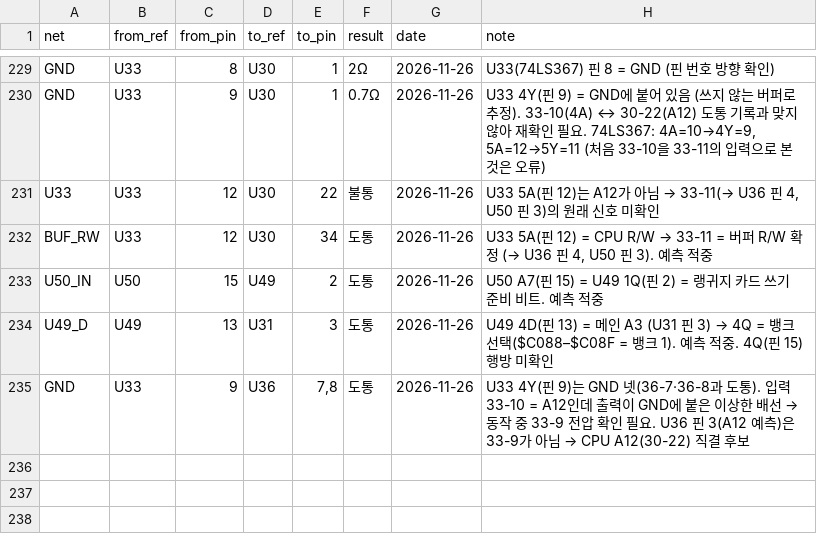
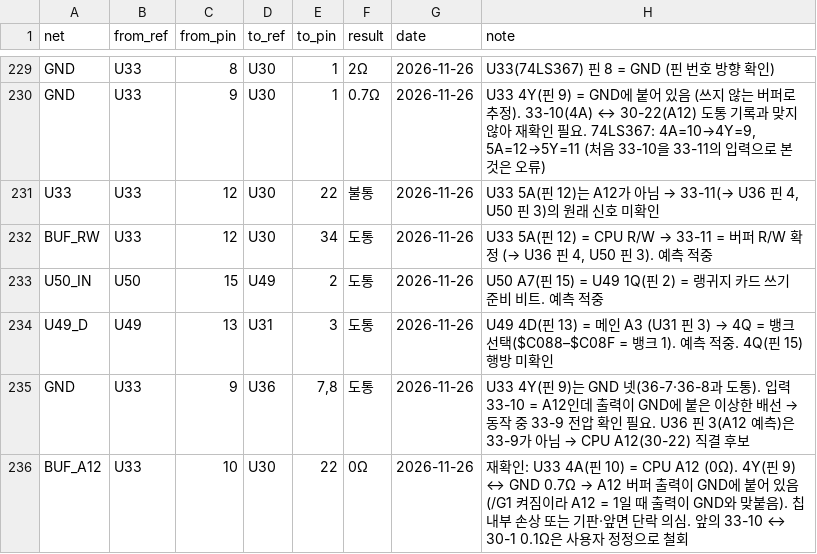
Before and after one commit to mildstorm/HART, a CSV file: data/netlist.csv, drawn as a sheet; only a part is shown, gaps mark what is left out.

Commit message:
netlist: U33 4A is A12 (0 ohm) and 4Y sits on GND - suspected short

```diff
--- a/data/netlist.csv
+++ b/data/netlist.csv
@@ -235 +235,2 @@ U49_D,U49,13,U31,3,도통,2026-11-26,"U49 4D(핀 13) = 메인 A3 (U31 핀 3) →
 GND,U33,9,U36,"7,8",도통,2026-11-26,"U33 4Y(핀 9)는 GND 넷(36-7·36-8과 도통). 입력 33-10 = A12인데 출력이 GND에 붙은 이상한 배선 → 동작 중 33-9 전압 확인 필요. U36 핀 3(A12 예측)은 33-9가 아님 → CPU A12(30-22) 직결 후보"
+BUF_A12,U33,10,U30,22,0Ω,2026-11-26,"재확인: U33 4A(핀 10) = CPU A12 (0Ω). 4Y(핀 9) ↔ GND 0.7Ω → A12 버퍼 출력이 GND에 붙어 있음 (/G1 켜짐이라 A12 = 1일 때 출력이 GND와 맞붙음). 칩 내부 손상 또는 기판·앞면 단락 의심. 앞의 33-10 ↔ 30-1 0.1Ω은 사용자 정정으로 철회"
```
